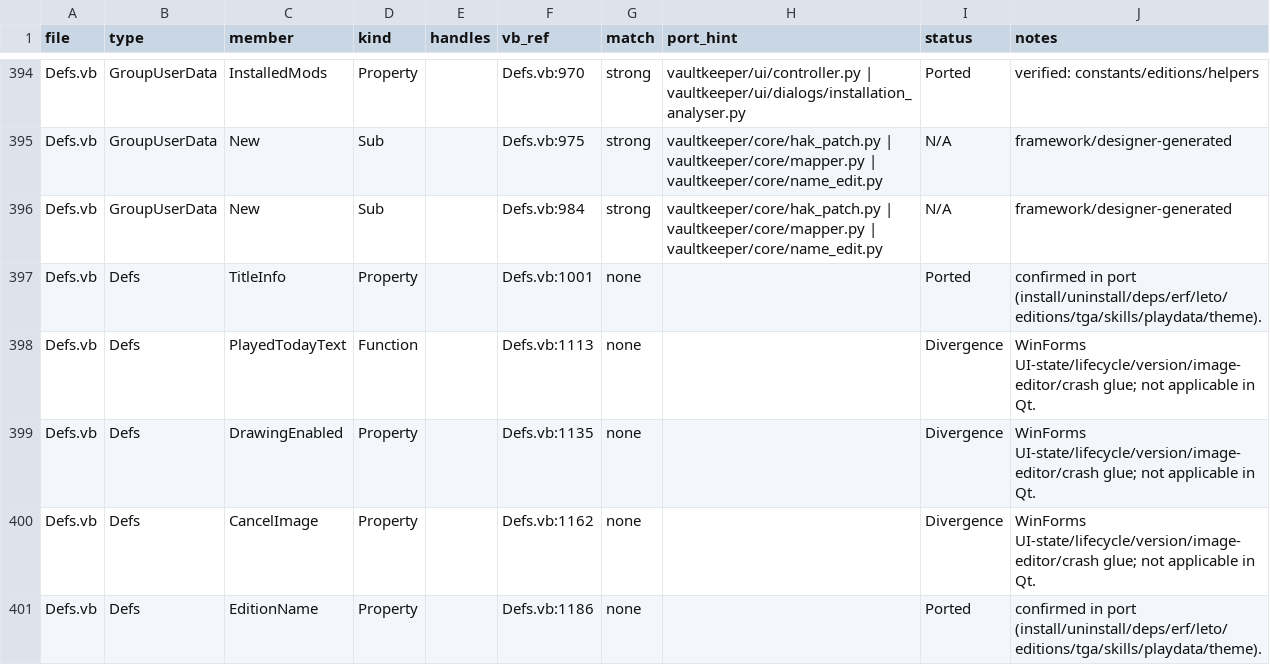
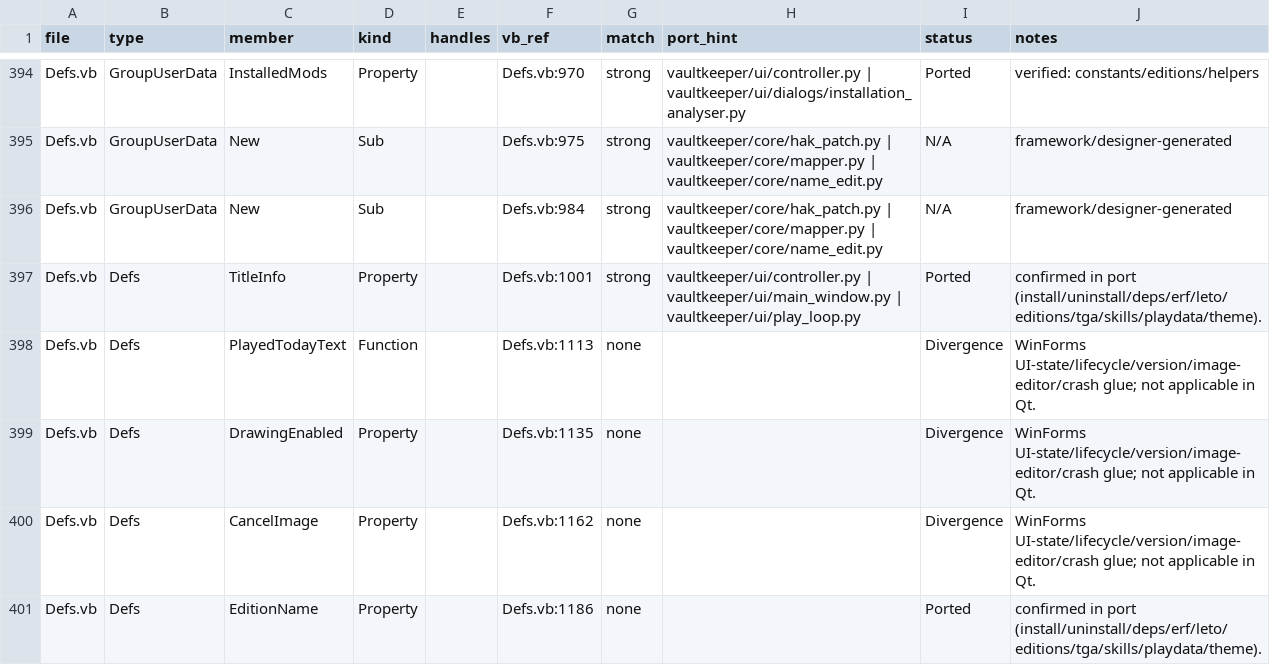
Before and after one commit to yabisiktir/vaultkeeper, a CSV file: docs/parity_audit/ledger_members.csv, drawn as a sheet; only a part is shown, gaps mark what is left out.

```diff
--- a/docs/parity_audit/ledger_members.csv
+++ b/docs/parity_audit/ledger_members.csv
@@ -396,3 +396,3 @@ Defs.vb,GroupUserData,New,Sub,,Defs.vb:975,strong,vaultkeeper/core/hak_patch.py
 Defs.vb,GroupUserData,New,Sub,,Defs.vb:984,strong,vaultkeeper/core/hak_patch.py | vaultkeeper/core/mapper.py | vaultkeeper/core/name_edit.py,N/A,framework/designer-generated
-Defs.vb,Defs,TitleInfo,Property,,Defs.vb:1001,none,,Ported,confirmed in port (install/uninstall/deps/erf/leto/editions/tga/skills/playdata/theme).
+Defs.vb,Defs,TitleInfo,Property,,Defs.vb:1001,strong,vaultkeeper/ui/controller.py | vaultkeeper/ui/main_window.py | vaultkeeper/ui/play_loop.py,Ported,confirmed in port (install/uninstall/deps/erf/leto/editions/tga/skills/playdata/theme).
 Defs.vb,Defs,PlayedTodayText,Function,,Defs.vb:1113,none,,Divergence,WinForms UI-state/lifecycle/version/image-editor/crash glue; not applicable in Qt.
```
